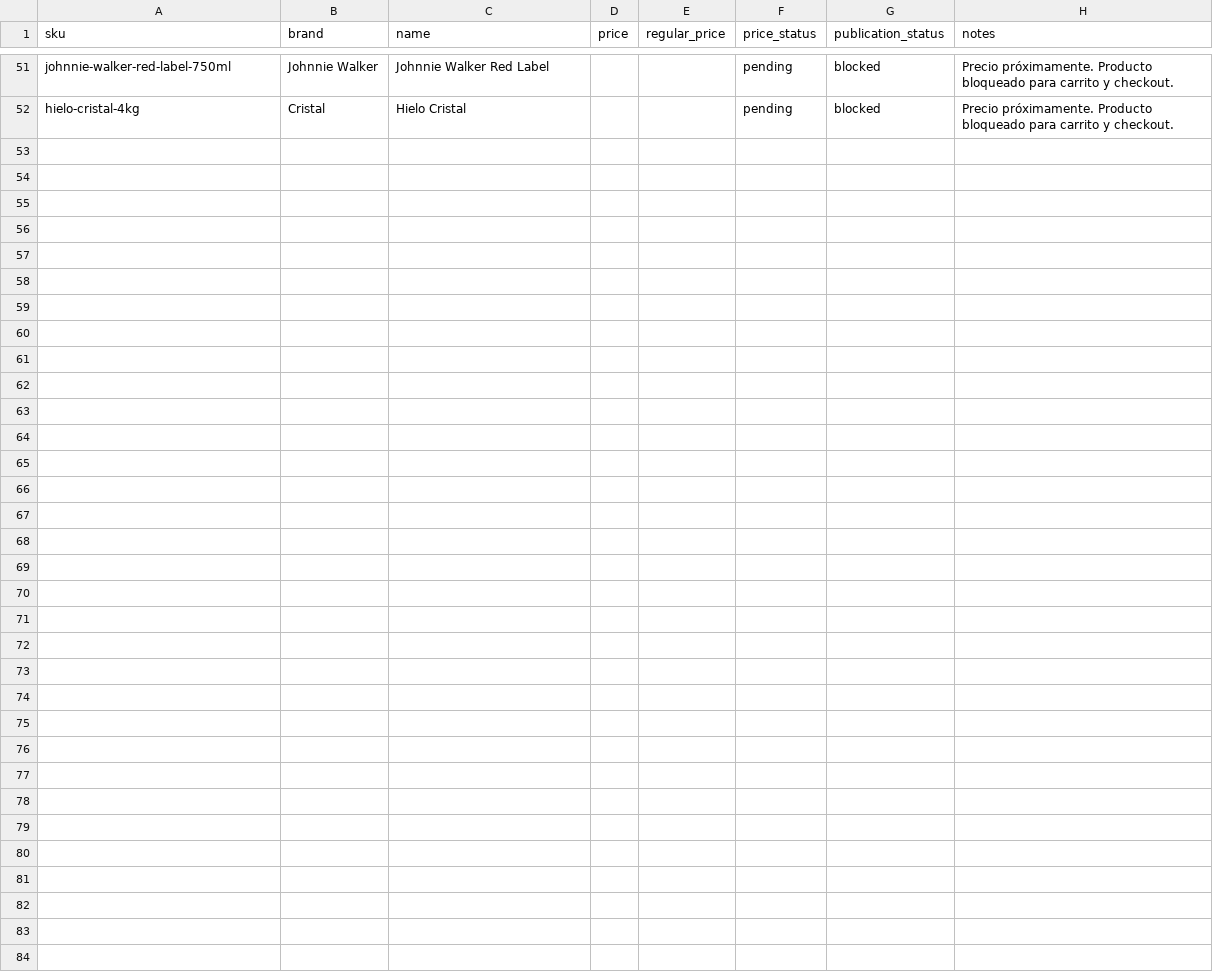
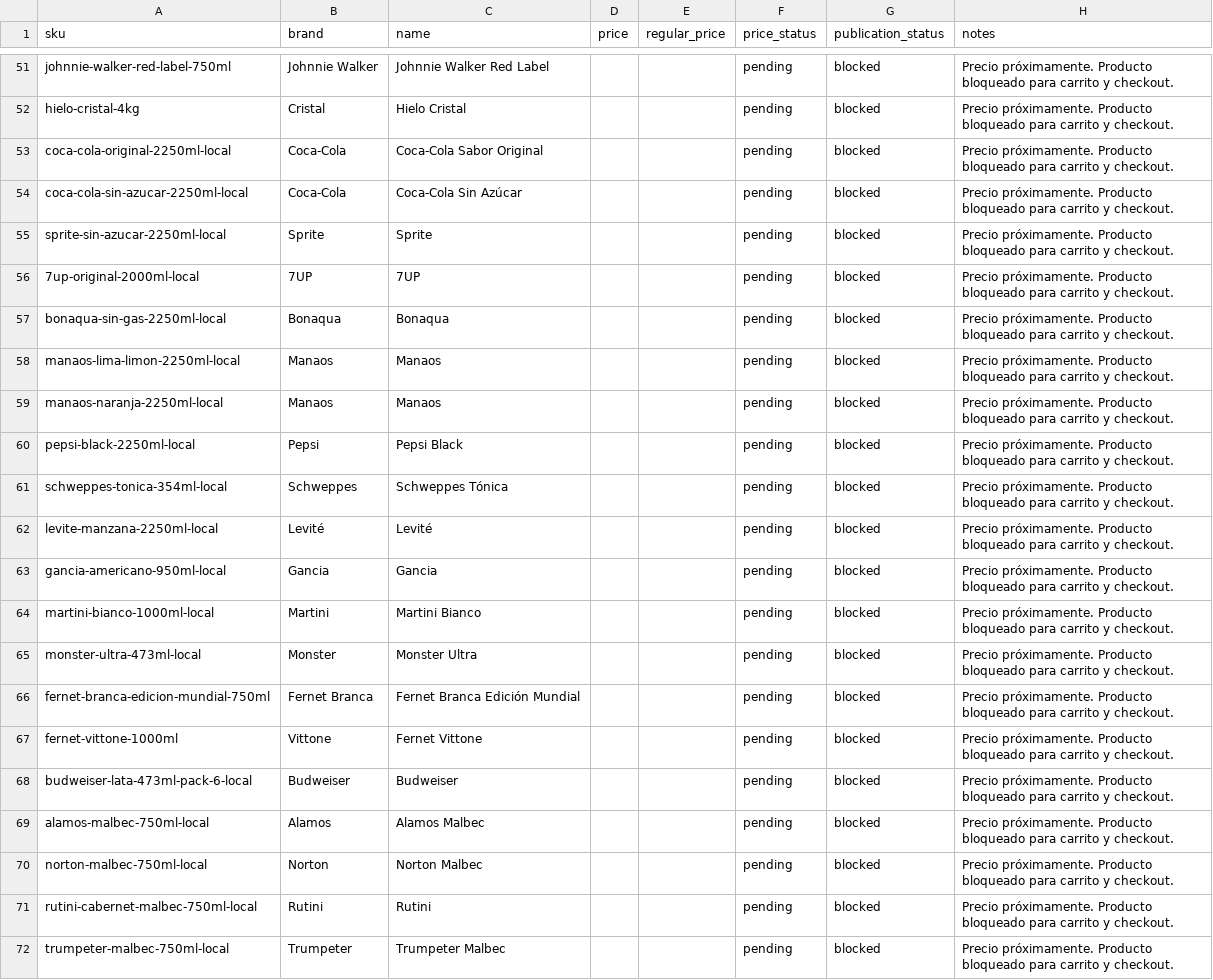
Before and after one commit to bitflowapp/la-taba-pages-preview, a CSV file: catalog/pending-prices.csv, drawn as a sheet; only a part is shown, gaps mark what is left out; the diff names each change by its address in the sheet, - before the commit and + after, or states it on an @@ line.

Commit message:
feat(catalog): add prioritized Argentine beverage authority

```diff
--- a/catalog/pending-prices.csv
+++ b/catalog/pending-prices.csv
+row 53: coca-cola-original-2250ml-local | Coca-Cola | Coca-Cola Sabor Original |  |  | pending | blocked | Precio próximamente. Producto bloqueado para carrito y checkout.
+row 54: coca-cola-sin-azucar-2250ml-local | Coca-Cola | Coca-Cola Sin Azúcar |  |  | pending | blocked | Precio próximamente. Producto bloqueado para carrito y checkout.
+row 55: sprite-sin-azucar-2250ml-local | Sprite | Sprite |  |  | pending | blocked | Precio próximamente. Producto bloqueado para carrito y checkout.
+row 56: 7up-original-2000ml-local | 7UP | 7UP |  |  | pending | blocked | Precio próximamente. Producto bloqueado para carrito y checkout.
+row 57: bonaqua-sin-gas-2250ml-local | Bonaqua | Bonaqua |  |  | pending | blocked | Precio próximamente. Producto bloqueado para carrito y checkout.
+row 58: manaos-lima-limon-2250ml-local | Manaos | Manaos |  |  | pending | blocked | Precio próximamente. Producto bloqueado para carrito y checkout.
+row 59: manaos-naranja-2250ml-local | Manaos | Manaos |  |  | pending | blocked | Precio próximamente. Producto bloqueado para carrito y checkout.
+row 60: pepsi-black-2250ml-local | Pepsi | Pepsi Black |  |  | pending | blocked | Precio próximamente. Producto bloqueado para carrito y checkout.
+row 61: schweppes-tonica-354ml-local | Schweppes | Schweppes Tónica |  |  | pending | blocked | Precio próximamente. Producto bloqueado para carrito y checkout.
+row 62: levite-manzana-2250ml-local | Levité | Levité |  |  | pending | blocked | Precio próximamente. Producto bloqueado para carrito y checkout.
+row 63: gancia-americano-950ml-local | Gancia | Gancia |  |  | pending | blocked | Precio próximamente. Producto bloqueado para carrito y checkout.
+row 64: martini-bianco-1000ml-local | Martini | Martini Bianco |  |  | pending | blocked | Precio próximamente. Producto bloqueado para carrito y checkout.
+row 65: monster-ultra-473ml-local | Monster | Monster Ultra |  |  | pending | blocked | Precio próximamente. Producto bloqueado para carrito y checkout.
+row 66: fernet-branca-edicion-mundial-750ml | Fernet Branca | Fernet Branca Edición Mundial |  |  | pending | blocked | Precio próximamente. Producto bloqueado para carrito y checkout.
+row 67: fernet-vittone-1000ml | Vittone | Fernet Vittone |  |  | pending | blocked | Precio próximamente. Producto bloqueado para carrito y checkout.
+row 68: budweiser-lata-473ml-pack-6-local | Budweiser | Budweiser |  |  | pending | blocked | Precio próximamente. Producto bloqueado para carrito y checkout.
+row 69: alamos-malbec-750ml-local | Alamos | Alamos Malbec |  |  | pending | blocked | Precio próximamente. Producto bloqueado para carrito y checkout.
+row 70: norton-malbec-750ml-local | Norton | Norton Malbec |  |  | pending | blocked | Precio próximamente. Producto bloqueado para carrito y checkout.
+row 71: rutini-cabernet-malbec-750ml-local | Rutini | Rutini |  |  | pending | blocked | Precio próximamente. Producto bloqueado para carrito y checkout.
+row 72: trumpeter-malbec-750ml-local | Trumpeter | Trumpeter Malbec |  |  | pending | blocked | Precio próximamente. Producto bloqueado para carrito y checkout.
```
Also changed, not shown: catalog/pending-images.csv, catalog/rejected-assets.csv, 52 other files.
